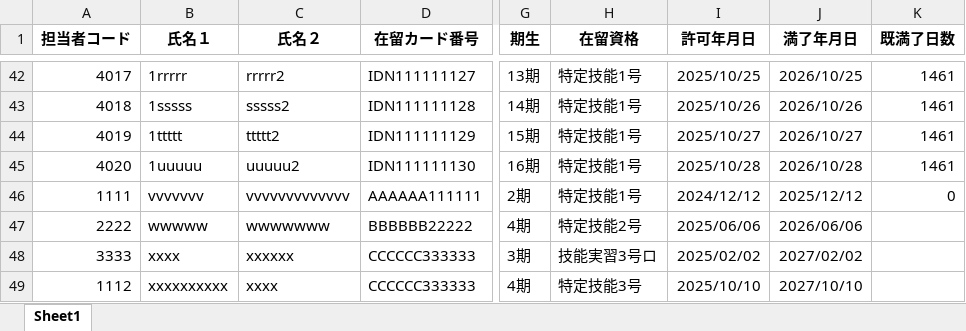
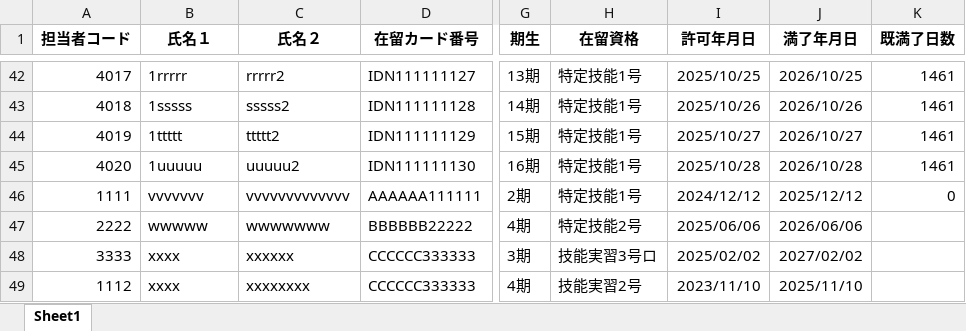
Before and after one commit to nami-ima3736/taskn-python-app4, an Excel workbook: uploads/在留資格管理_processed.xlsx, sheet Sheet1, drawn as a sheet; only a part is shown, gaps mark what is left out; values as stored, in another font and other column widths than the file's, no borders; the diff names each change by its address in the sheet, - before the commit and + after, or states it on an @@ line.

```diff
--- a/uploads/在留資格管理_processed.xlsx (sheet Sheet1)
+++ b/uploads/在留資格管理_processed.xlsx (sheet Sheet1)
-B49 (氏名１): xxxxxxxxxx
+B49 (氏名１): xxxx
-C49 (氏名２): xxxx
+C49 (氏名２): xxxxxxxx
-H49 (在留資格): 特定技能3号
+H49 (在留資格): 技能実習2号
-I49 (許可年月日): 2025/10/10
+I49 (許可年月日): 2023/11/10
-J49 (満了年月日): 2027/10/10
+J49 (満了年月日): 2025/11/10
```
Also changed, not shown: uploads/processed.xlsx, uploads/アラートリスト.xlsx, 28 other files.
